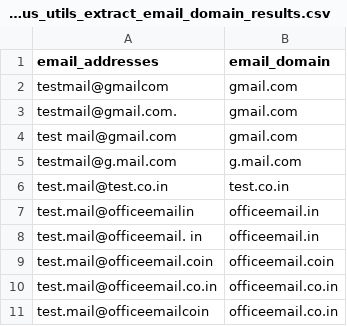
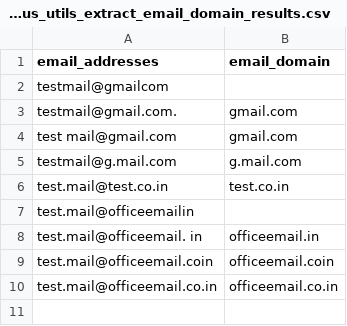
Before and after one commit to sutrolabs/dbt_census_utils, a CSV file: integration_tests/seeds/census_utils_extract_email_domain_results.csv, drawn as a sheet.

```diff
--- a/integration_tests/seeds/census_utils_extract_email_domain_results.csv
+++ b/integration_tests/seeds/census_utils_extract_email_domain_results.csv
@@ -1,3 +1,3 @@
 email_addresses,email_domain
-testmail@gmailcom,gmail.com
+testmail@gmailcom,
 testmail@gmail.com.,gmail.com
@@ -6,3 +6,3 @@ testmail@g.mail.com,g.mail.com
 test.mail@test.co.in,test.co.in
-test.mail@officeemailin,officeemail.in
+test.mail@officeemailin,
 test.mail@officeemail. in,officeemail.in
@@ -10,2 +10 @@ test.mail@officeemail.coin,officeemail.coin
 test.mail@officeemail.co.in,officeemail.co.in
-test.mail@officeemailcoin,officeemail.co.in
```
Also changed, not shown: integration_tests/seeds/census_utils_email_addresses.csv, integration_tests/seeds/census_utils_personal_email_results.csv, 4 other files.
